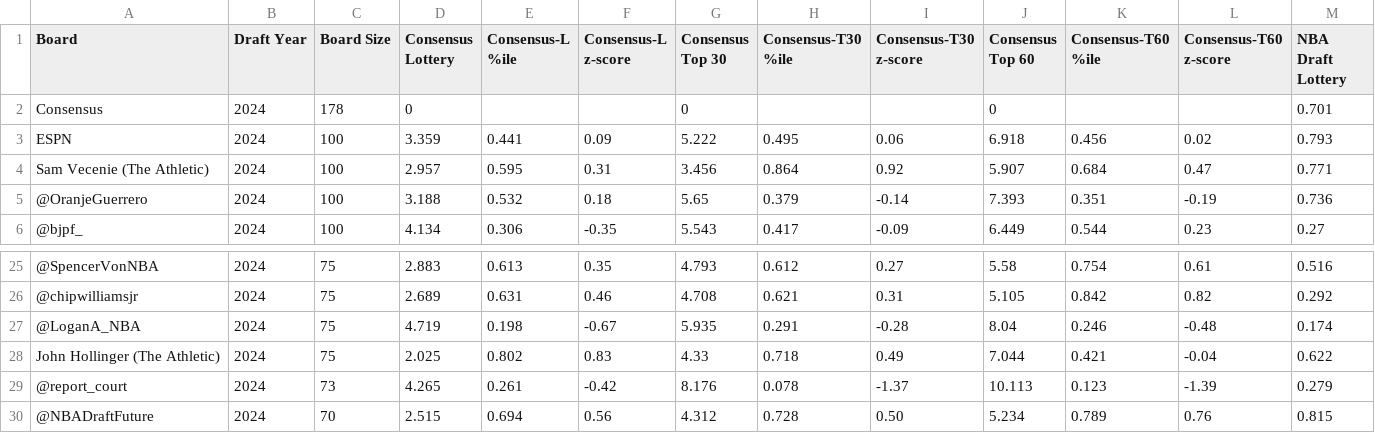
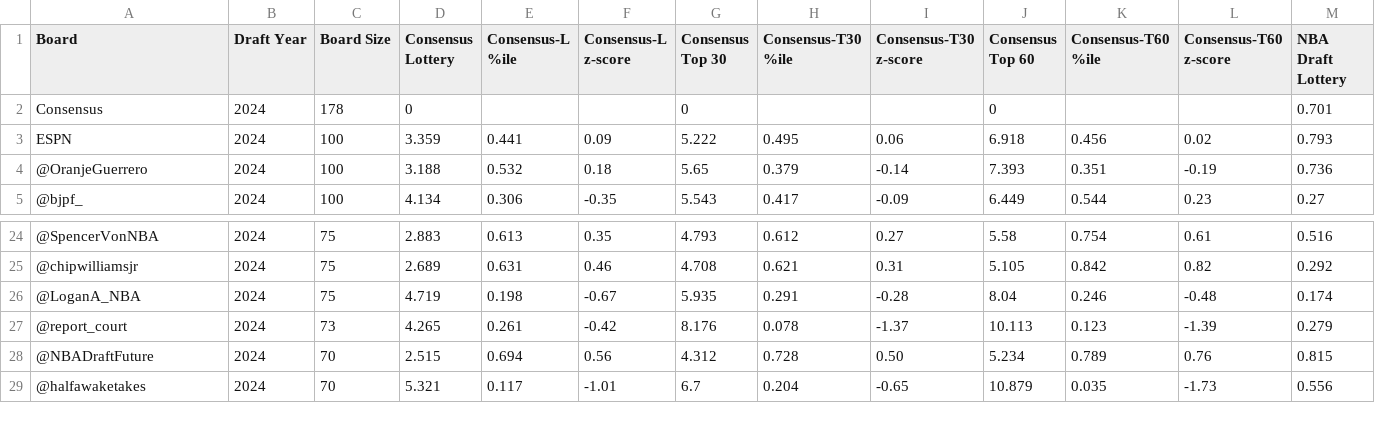
Before and after one commit to tawnyparkmetrics/tawnyparkmetrics.github.io, a CSV file: public/2024 Consensus Evaluation.csv, drawn as a sheet; only a part is shown, gaps mark what is left out; the shorter side is filled out with more unchanged rows; rows hold the shown columns only; the diff names each change by its address in the sheet, - before the commit and + after, or states it on an @@ line.

```diff
--- a/public/2024 Consensus Evaluation.csv
+++ b/public/2024 Consensus Evaluation.csv
-row 4: Sam Vecenie (The Athletic) | 2024 | 100 | 2.957 | 0.595 | 0.31 | 3.456 | 0.864 | 0.92 | 5.907 | 0.684 | 0.47 | 0.771
-row 28: John Hollinger (The Athletic) | 2024 | 75 | 2.025 | 0.802 | 0.83 | 4.33 | 0.718 | 0.49 | 7.044 | 0.421 | -0.04 | 0.622
```
Also changed, not shown: public/2023 Boards Submitted Consensus.csv, public/2023 Consensus Evaluation.csv, 4 other files.
